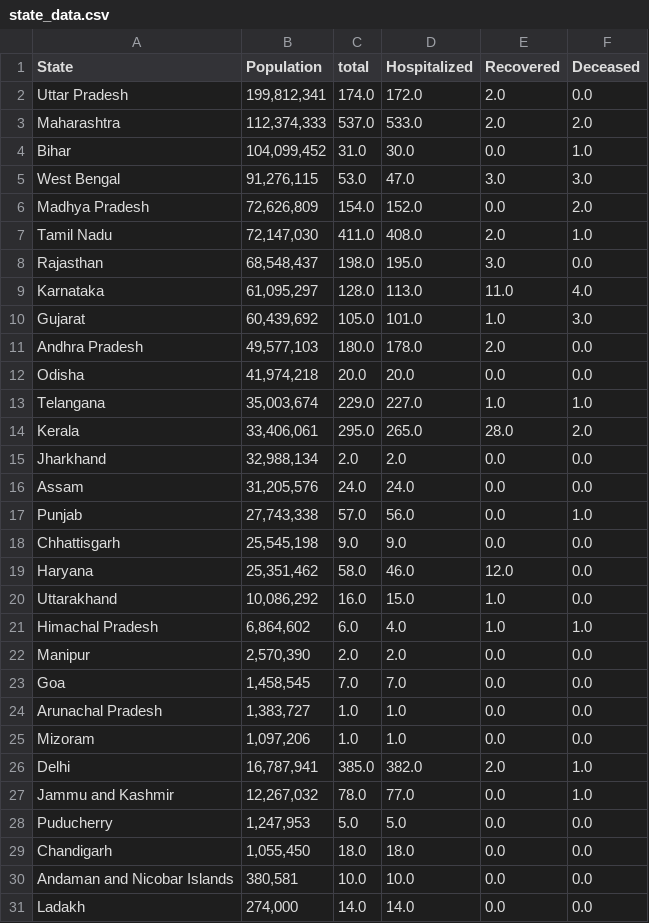
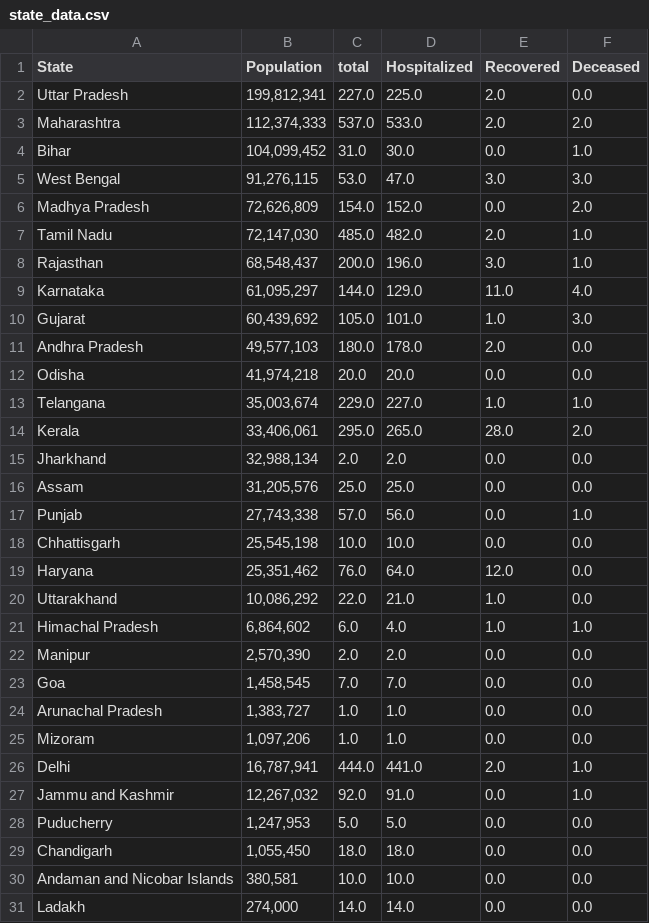
Before and after one commit to ai-splash/corona_india_data, a CSV file: state_data.csv, drawn as a sheet.

Commit message:
Updates on 04/04/2020 18:12:55

```diff
--- a/state_data.csv
+++ b/state_data.csv
@@ -1,3 +1,3 @@
 State,Population,total,Hospitalized,Recovered,Deceased
-Uttar Pradesh,"199,812,341 ",174.0,172.0,2.0,0.0
+Uttar Pradesh,"199,812,341 ",227.0,225.0,2.0,0.0
 Maharashtra,"112,374,333 ",537.0,533.0,2.0,2.0
@@ -6,5 +6,5 @@ West Bengal,"91,276,115 ",53.0,47.0,3.0,3.0
 Madhya Pradesh,"72,626,809 ",154.0,152.0,0.0,2.0
-Tamil Nadu,"72,147,030 ",411.0,408.0,2.0,1.0
-Rajasthan,"68,548,437 ",198.0,195.0,3.0,0.0
-Karnataka,"61,095,297 ",128.0,113.0,11.0,4.0
+Tamil Nadu,"72,147,030 ",485.0,482.0,2.0,1.0
+Rajasthan,"68,548,437 ",200.0,196.0,3.0,1.0
+Karnataka,"61,095,297 ",144.0,129.0,11.0,4.0
 Gujarat,"60,439,692 ",105.0,101.0,1.0,3.0
@@ -15,7 +15,7 @@ Kerala,"33,406,061 ",295.0,265.0,28.0,2.0
 Jharkhand,"32,988,134 ",2.0,2.0,0.0,0.0
-Assam,"31,205,576 ",24.0,24.0,0.0,0.0
+Assam,"31,205,576 ",25.0,25.0,0.0,0.0
 Punjab,"27,743,338 ",57.0,56.0,0.0,1.0
-Chhattisgarh,"25,545,198 ",9.0,9.0,0.0,0.0
-Haryana,"25,351,462 ",58.0,46.0,12.0,0.0
-Uttarakhand,"10,086,292 ",16.0,15.0,1.0,0.0
+Chhattisgarh,"25,545,198 ",10.0,10.0,0.0,0.0
+Haryana,"25,351,462 ",76.0,64.0,12.0,0.0
+Uttarakhand,"10,086,292 ",22.0,21.0,1.0,0.0
 Himachal Pradesh,"6,864,602 ",6.0,4.0,1.0,1.0
@@ -25,4 +25,4 @@ Arunachal Pradesh,"1,383,727 ",1.0,1.0,0.0,0.0
 Mizoram,"1,097,206 ",1.0,1.0,0.0,0.0
-Delhi,"16,787,941 ",385.0,382.0,2.0,1.0
-Jammu and Kashmir,"12,267,032 ",78.0,77.0,0.0,1.0
+Delhi,"16,787,941 ",444.0,441.0,2.0,1.0
+Jammu and Kashmir,"12,267,032 ",92.0,91.0,0.0,1.0
 Puducherry,"1,247,953 ",5.0,5.0,0.0,0.0
```
